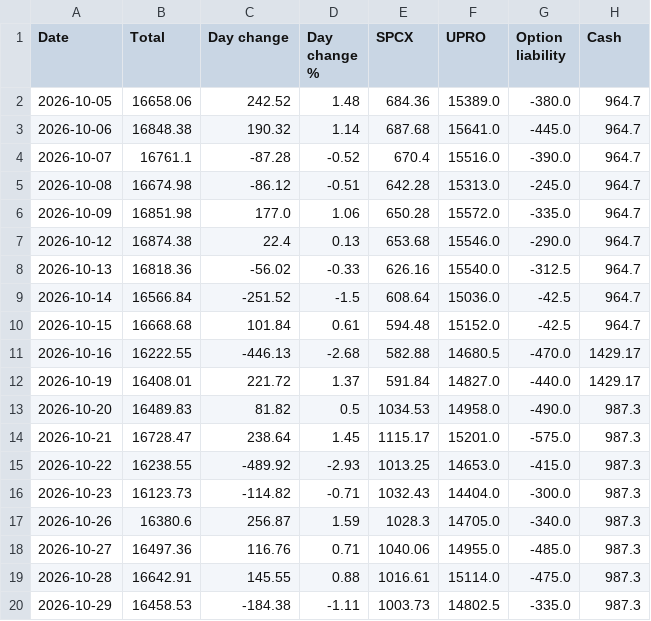
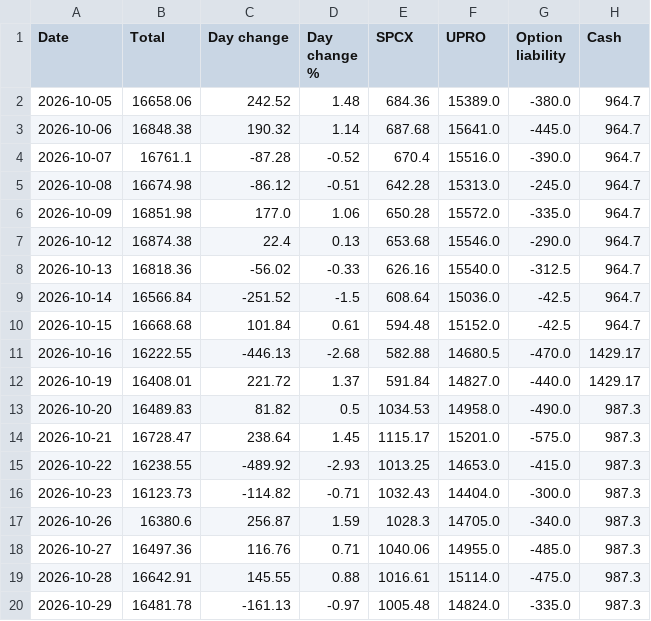
Before and after one commit to AT4Engineer/pq-22e56fd9, a CSV file: data/history.csv, drawn as a sheet.

```diff
--- a/data/history.csv
+++ b/data/history.csv
@@ -19,2 +19,2 @@ Date,Total,Day change,Day change %,SPCX,UPRO,Option liability,Cash
 2026-10-28,16642.91,145.55,0.88,1016.61,15114.0,-475.0,987.3
-2026-10-29,16458.53,-184.38,-1.11,1003.73,14802.5,-335.0,987.3
+2026-10-29,16481.78,-161.13,-0.97,1005.48,14824.0,-335.0,987.3
```
Also changed, not shown: data/current.csv, data/intraday.csv, 15 other files.
